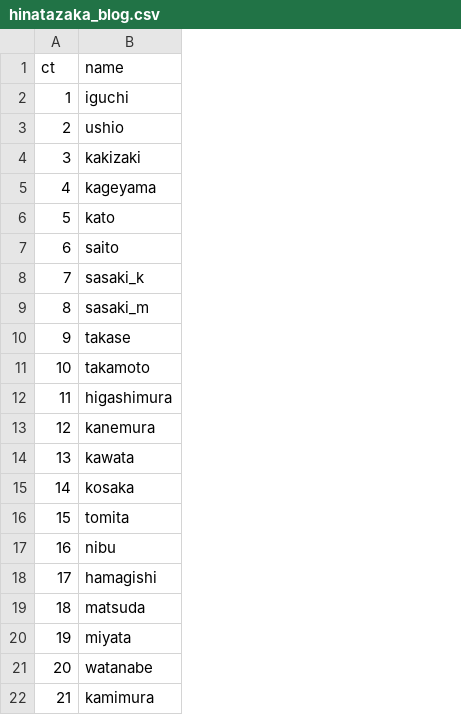
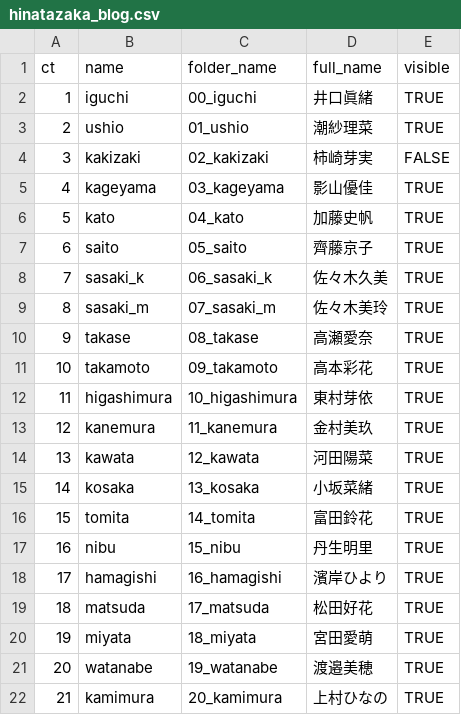
Before and after one commit to MatchaAzuki/hinatazaka_deep, a CSV file: download/hinatazaka_blog.csv, drawn as a sheet; the diff names each change by its address in the sheet, - before the commit and + after, or states it on an @@ line.

Commit message:
make downloader GUI
GUIでダウンロードできるプログラムにした

```diff
--- a/download/hinatazaka_blog.csv
+++ b/download/hinatazaka_blog.csv
+column C (folder_name), rows 2-22: 00_iguchi | 01_ushio | 02_kakizaki | 03_kageyama | 04_kato | 05_saito | 06_sasaki_k | 07_sasaki_m | 08_takase | 09_takamoto | 10_higashimura | 11_kanemura | 12_kawata | 13_kosaka | 14_tomita | 15_nibu | 16_hamagishi | 17_matsuda | 18_miyata | 19_watanabe | 20_kamimura
+column D (full_name), rows 2-22: 井口眞緒 | 潮紗理菜 | 柿崎芽実 | 影山優佳 | 加藤史帆 | 齊藤京子 | 佐々木久美 | 佐々木美玲 | 高瀬愛奈 | 高本彩花 | 東村芽依 | 金村美玖 | 河田陽菜 | 小坂菜緒 | 富田鈴花 | 丹生明里 | 濱岸ひより | 松田好花 | 宮田愛萌 | 渡邉美穂 | 上村ひなの
+column E (visible), rows 2-22: TRUE | TRUE | FALSE | TRUE | TRUE | TRUE | TRUE | TRUE | TRUE | TRUE | TRUE | TRUE | TRUE | TRUE | TRUE | TRUE | TRUE | TRUE | TRUE | TRUE | TRUE
```
Also changed, not shown: 2 other files.
